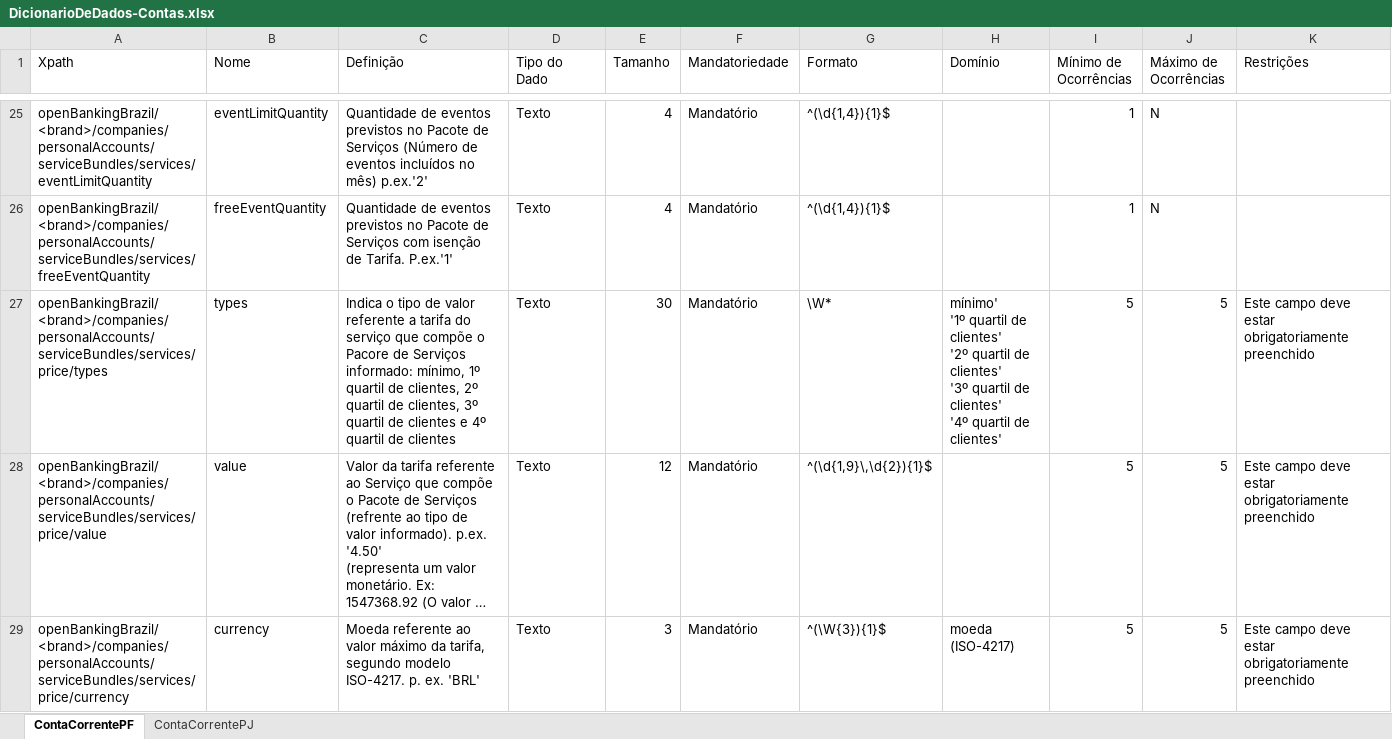
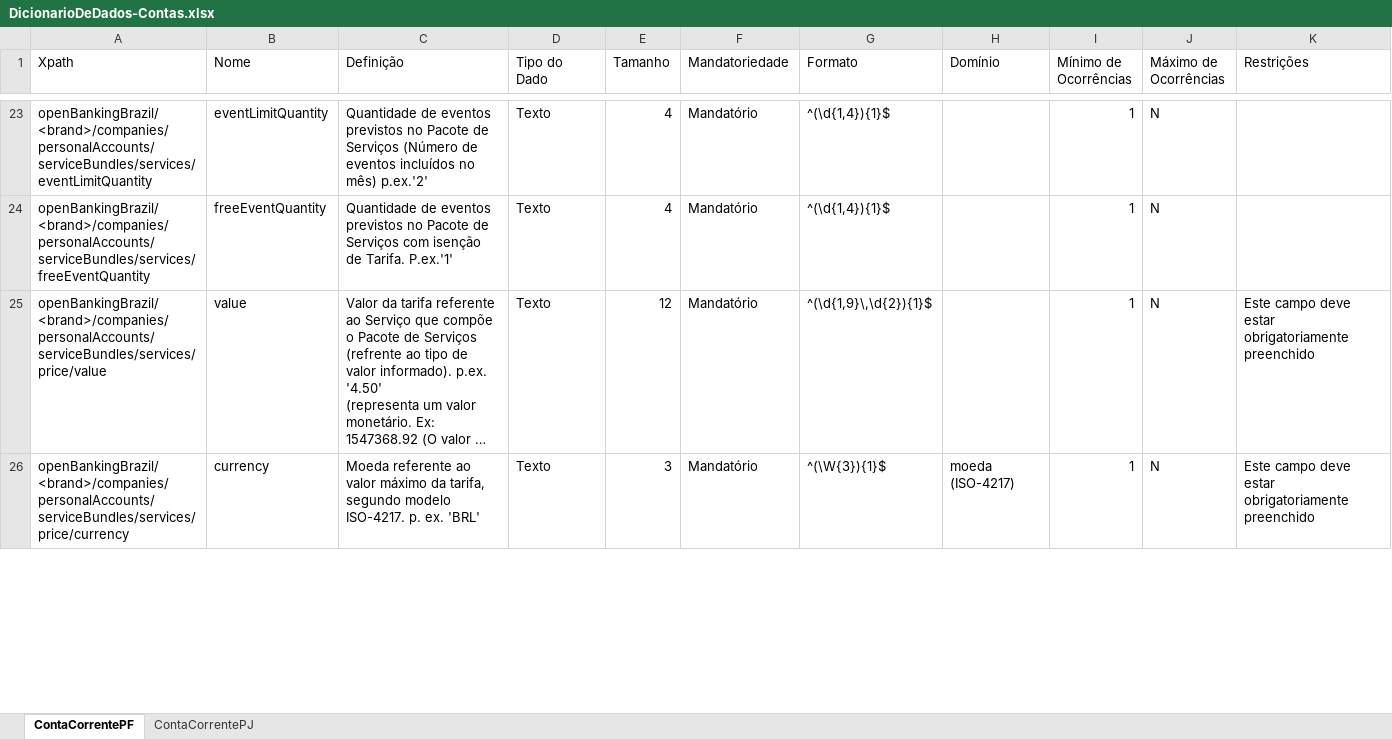
Before and after one commit to OpenBanking-Brasil/areadesenvolvedor, an Excel workbook: DicionarioDeDados-Contas.xlsx, sheet ContaCorrentePF, drawn as a sheet; only a part is shown, gaps mark what is left out; long unchanged cells end in …; values as stored, in another font and other column widths than the file's, no cell formats; removed rows and columns are numbered as before the commit, all else as after; ↵ is a line break in a cell; the diff covers the shown part only; the diff names each change by its address in the sheet, - before the commit and + after, or states it on an @@ line.

Commit message:
Versionamento dos ajustes dos DOs referente a taxas e tarifas

```diff
--- a/DicionarioDeDados-Contas.xlsx (sheet ContaCorrentePF)
+++ b/DicionarioDeDados-Contas.xlsx (sheet ContaCorrentePF)
-row 27: openBankingBrazil/<brand>/companies/personalAccounts/serviceBundles/services/price/types | types | Indica o tipo de valor referente a tarifa do serviço que compõe o Pacore de Serviços informado: mínimo, 1º quartil de clientes, 2º quartil de clientes, 3º quartil de clientes e 4º quartil de clientes | Texto | 30 | Mandatório | \W* | mínimo' ↵ '1º quartil de clientes' ↵ '2º quartil de clientes' ↵ '3º quartil de clientes' ↵ '4º quartil de clientes' | 5 | 5 | Este campo deve estar obrigatoriamente preenchido
-I25:I26 (Mínimo de Ocorrências): 5
+I25:I26 (Mínimo de Ocorrências): 1
-J25:J26 (Máximo de Ocorrências): 5
+J25:J26 (Máximo de Ocorrências): N
```
Also changed, not shown: 3 added rows, 11 removed rows and 42 edited cells elsewhere in this sheet, sheet ContaCorrentePJ, cell formats, formulas that keep their value.
